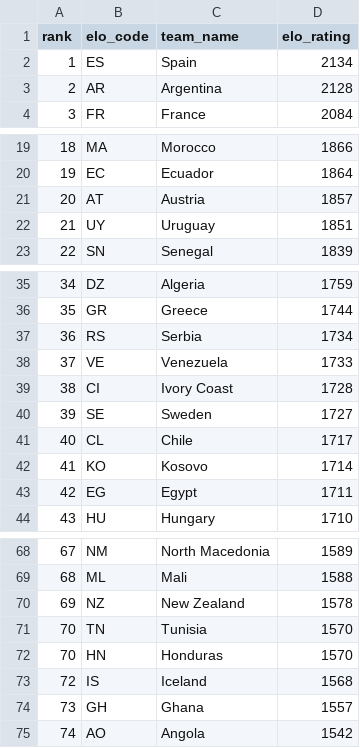
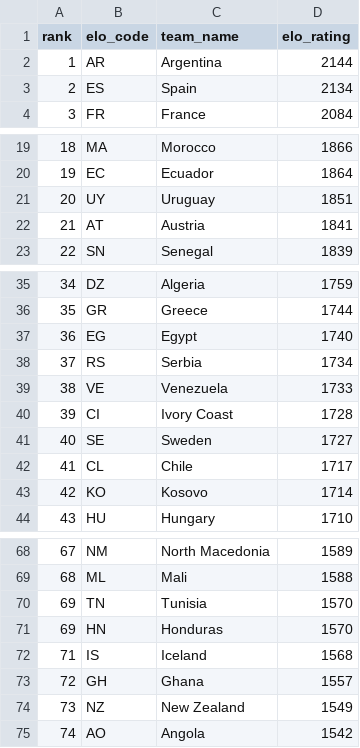
Before and after one commit to jamoji-ai/world-cup-predictor-pro, a CSV file: data/raw/elo_ratings.csv, drawn as a sheet; only a part is shown, gaps mark what is left out; the diff covers the shown part only.

```diff
--- a/data/raw/elo_ratings.csv
+++ b/data/raw/elo_ratings.csv
@@ -1,4 +1,4 @@
 rank,elo_code,team_name,elo_rating
-1,ES,Spain,2134
-2,AR,Argentina,2128
+1,AR,Argentina,2144
+2,ES,Spain,2134
 3,FR,France,2084
@@ -20,4 +20,4 @@ rank,elo_code,team_name,elo_rating
 19,EC,Ecuador,1864
-20,AT,Austria,1857
-21,UY,Uruguay,1851
+20,UY,Uruguay,1851
+21,AT,Austria,1841
 22,SN,Senegal,1839
@@ -36,9 +36,9 @@ rank,elo_code,team_name,elo_rating
 35,GR,Greece,1744
-36,RS,Serbia,1734
-37,VE,Venezuela,1733
-38,CI,Ivory Coast,1728
-39,SE,Sweden,1727
-40,CL,Chile,1717
-41,KO,Kosovo,1714
-42,EG,Egypt,1711
+36,EG,Egypt,1740
+37,RS,Serbia,1734
+38,VE,Venezuela,1733
+39,CI,Ivory Coast,1728
+40,SE,Sweden,1727
+41,CL,Chile,1717
+42,KO,Kosovo,1714
 43,HU,Hungary,1710
@@ -69,7 +69,7 @@ rank,elo_code,team_name,elo_rating
 68,ML,Mali,1588
-69,NZ,New Zealand,1578
-70,TN,Tunisia,1570
-70,HN,Honduras,1570
-72,IS,Iceland,1568
-73,GH,Ghana,1557
+69,TN,Tunisia,1570
+69,HN,Honduras,1570
+71,IS,Iceland,1568
+72,GH,Ghana,1557
+73,NZ,New Zealand,1549
 74,AO,Angola,1542
```
Also changed, not shown: 3 added rows, 3 removed rows and 2 edited cells elsewhere in this file, data/processed/teams_master.csv, data/processed/wpi_scores.csv, 4 other files.
